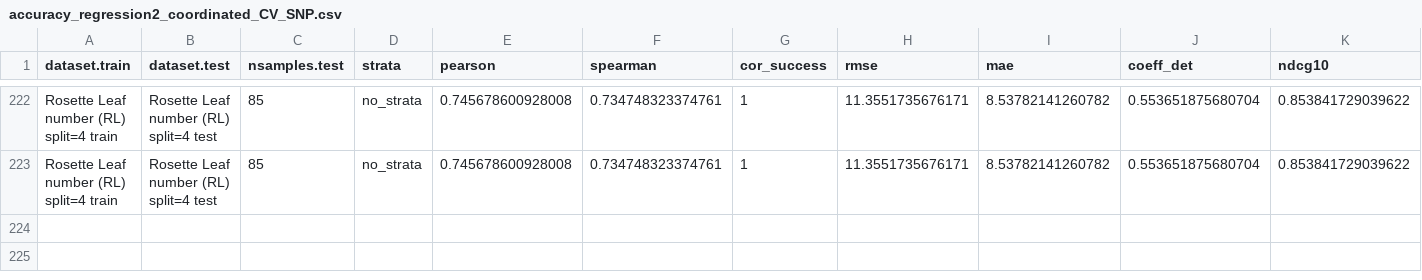
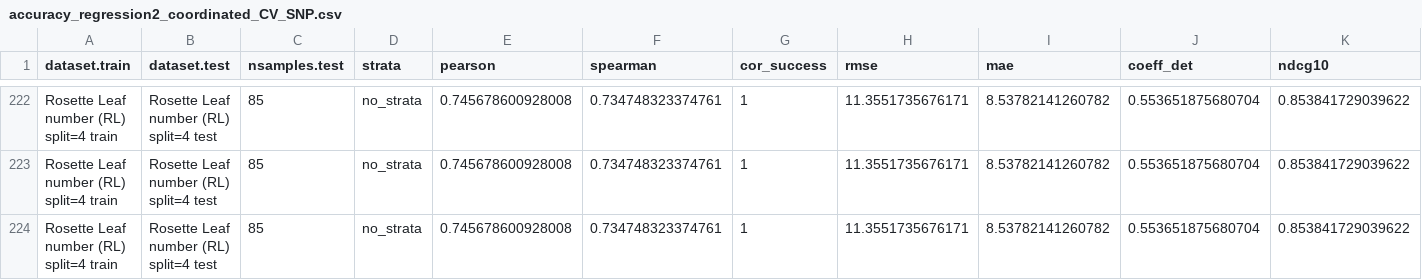
Before and after one commit to ne1s0n/crea-za_2024_geno_pheno_arabidopsis, a CSV file: results/accuracy_regression2_coordinated_CV_SNP.csv, drawn as a sheet; only a part is shown, gaps mark what is left out; rows hold the shown columns only; the diff names each change by its address in the sheet, - before the commit and + after, or states it on an @@ line.

Commit message:
automatic push of regression results

```diff
--- a/results/accuracy_regression2_coordinated_CV_SNP.csv
+++ b/results/accuracy_regression2_coordinated_CV_SNP.csv
+row 224: Rosette Leaf number (RL) split=4 train | Rosette Leaf number (RL) split=4 test | 85 | no_strata | 0.745678600928008 | 0.734748323374761 | 1 | 11.3551735676171 | 8.53782141260782 | 0.553651875680704 | 0.853841729039622
```
